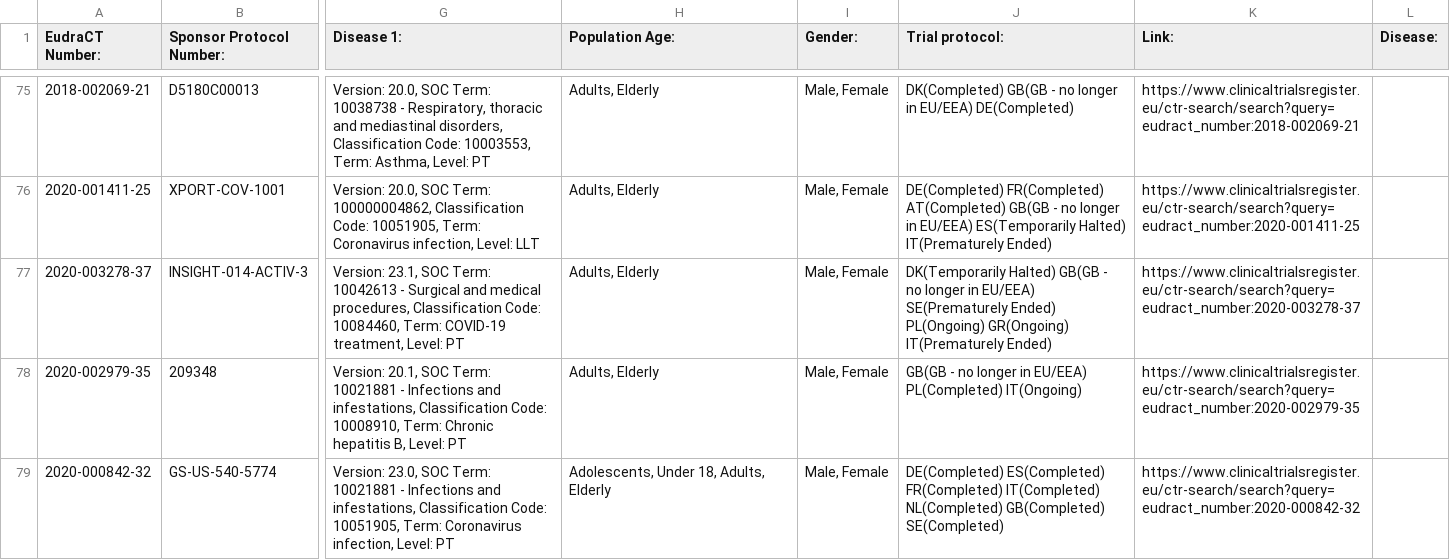
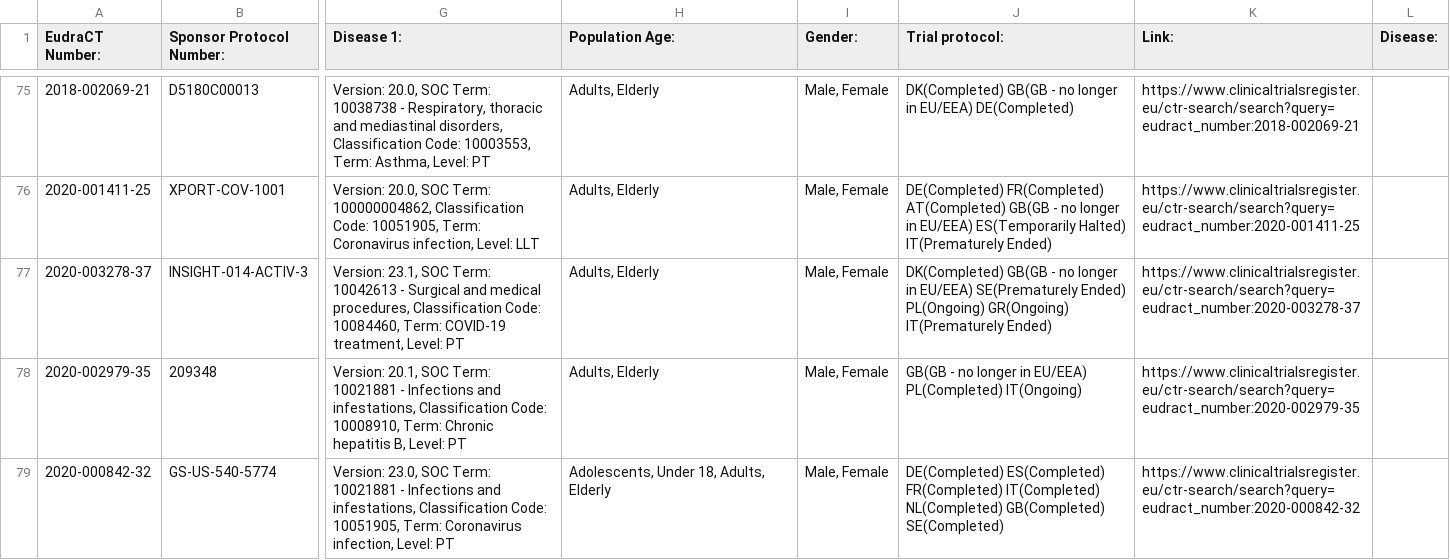
Before and after one commit to mskabirkhan/clinical-trials, a CSV file: data/clinical-trials.csv, drawn as a sheet; only a part is shown, gaps mark what is left out; the diff names each change by its address in the sheet, - before the commit and + after, or states it on an @@ line.

Commit message:
Commit new datasets

```diff
--- a/data/clinical-trials.csv
+++ b/data/clinical-trials.csv
-J77 (Trial protocol:): DK(Temporarily Halted) GB(GB -…
+J77 (Trial protocol:): DK(Completed) GB(GB -…
```
Also changed, not shown: 3 other files.
